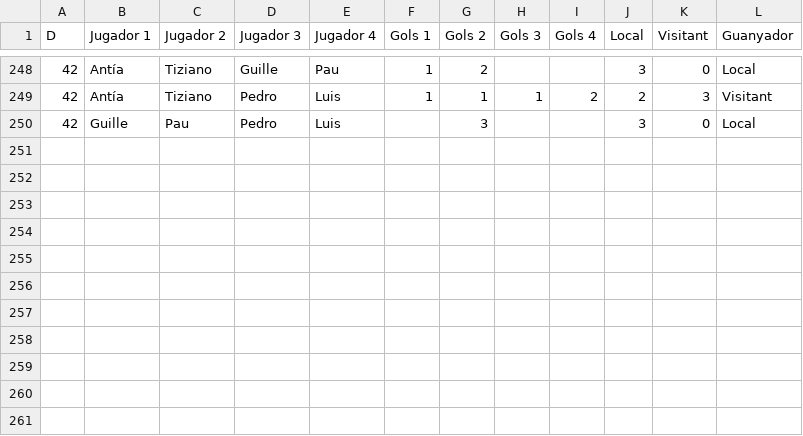
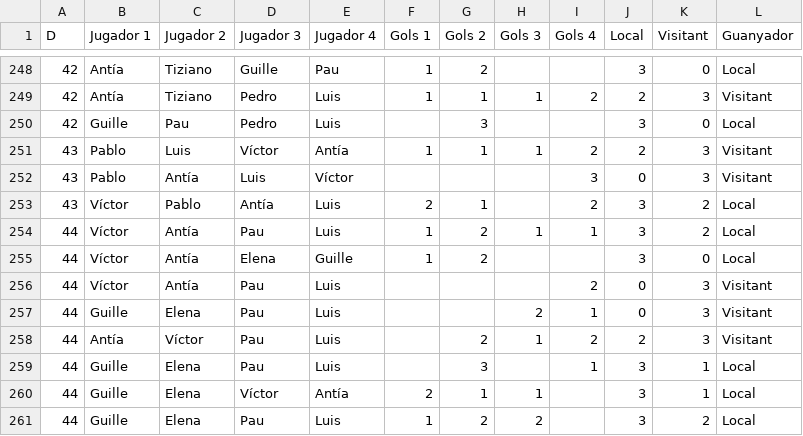
Before and after one commit to pgrebolt/ICEChampionsLeague, a CSV file: results.csv, drawn as a sheet; only a part is shown, gaps mark what is left out.

```diff
--- a/results.csv
+++ b/results.csv
@@ -250 +250,12 @@ D,Jugador 1,Jugador 2,Jugador 3,Jugador 4,Gols 1,Gols 2,Gols 3,Gols 4,Local,Visi
 42,Guille,Pau,Pedro,Luis,,3,,,3,0,Local
+43,Pablo,Luis,Víctor,Antía,1,1,1,2,2,3,Visitant
+43,Pablo,Antía,Luis,Víctor,,,,3,0,3,Visitant
+43,Víctor,Pablo,Antía,Luis,2,1,,2,3,2,Local
+44,Víctor,Antía,Pau,Luis,1,2,1,1,3,2,Local
+44,Víctor,Antía,Elena,Guille,1,2,,,3,0,Local
+44,Víctor,Antía,Pau,Luis,,,,2,0,3,Visitant
+44,Guille,Elena,Pau,Luis,,,2,1,0,3,Visitant
+44,Antía,Víctor,Pau,Luis,,2,1,2,2,3,Visitant
+44,Guille,Elena,Pau,Luis,,3,,1,3,1,Local
+44,Guille,Elena,Víctor,Antía,2,1,1,,3,1,Local
+44,Guille,Elena,Pau,Luis,1,2,2,,3,2,Local
```
Also changed, not shown: 11 other files.
